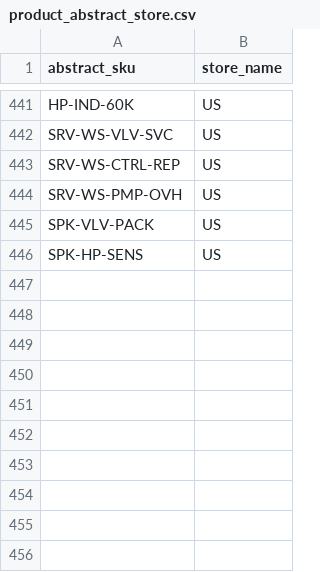
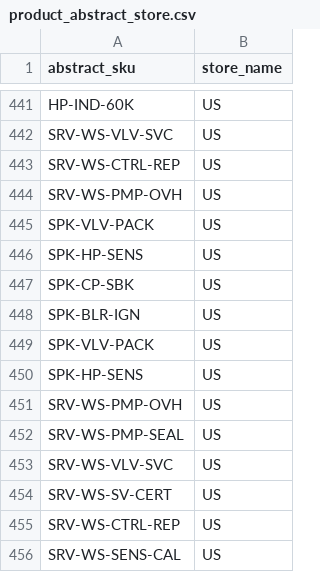
Before and after one commit to ishakuta/b2b-demo-marketplace, a CSV file: data/import/common/US/product_abstract_store.csv, drawn as a sheet; only a part is shown, gaps mark what is left out; the diff names each change by its address in the sheet, - before the commit and + after, or states it on an @@ line.

```diff
--- a/data/import/common/US/product_abstract_store.csv
+++ b/data/import/common/US/product_abstract_store.csv
+row 447: SPK-CP-SBK | US
+row 448: SPK-BLR-IGN | US
+row 449: SPK-VLV-PACK | US
+row 450: SPK-HP-SENS | US
+row 451: SRV-WS-PMP-OVH | US
+row 452: SRV-WS-PMP-SEAL | US
+row 453: SRV-WS-VLV-SVC | US
+row 454: SRV-WS-SV-CERT | US
+row 455: SRV-WS-CTRL-REP | US
+row 456: SRV-WS-SENS-CAL | US
```
Also changed, not shown: data/import/common/AT/product_abstract_store.csv, data/import/common/DE/product_abstract_store.csv, 19 other files.
